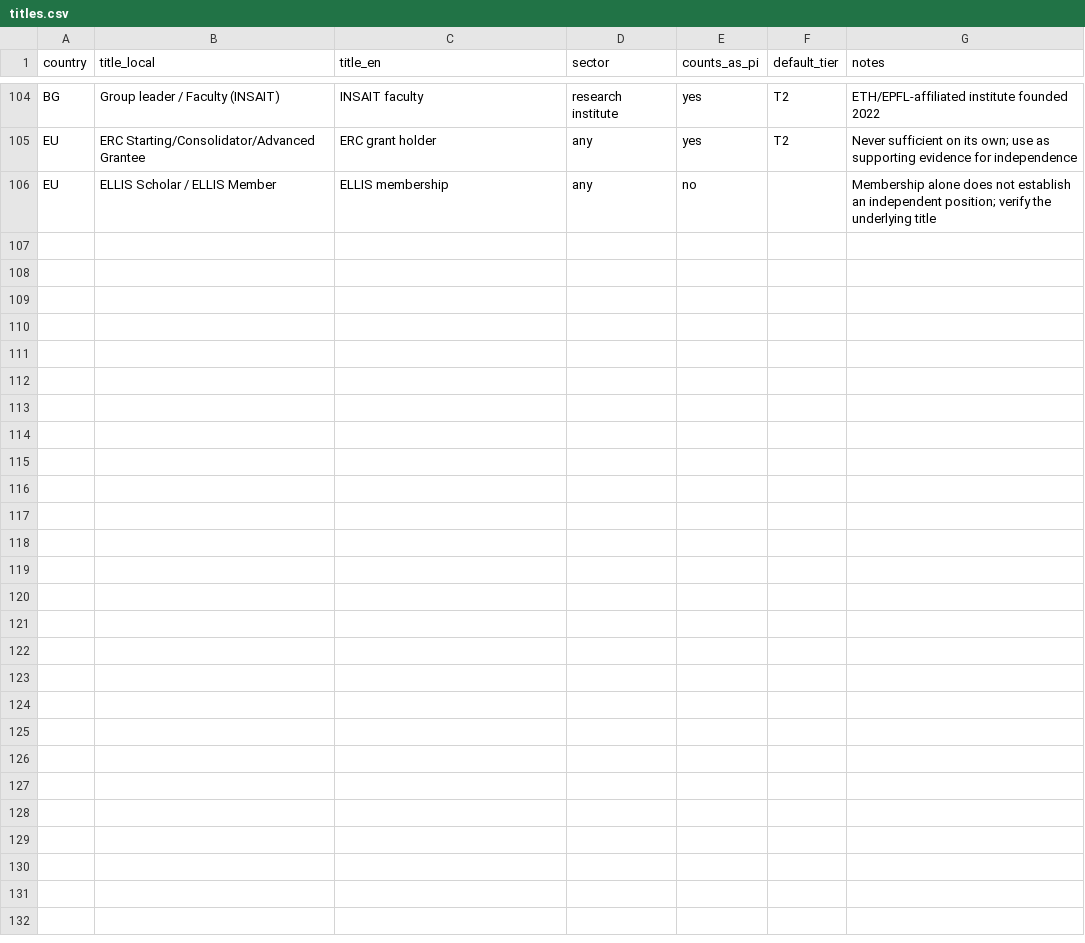
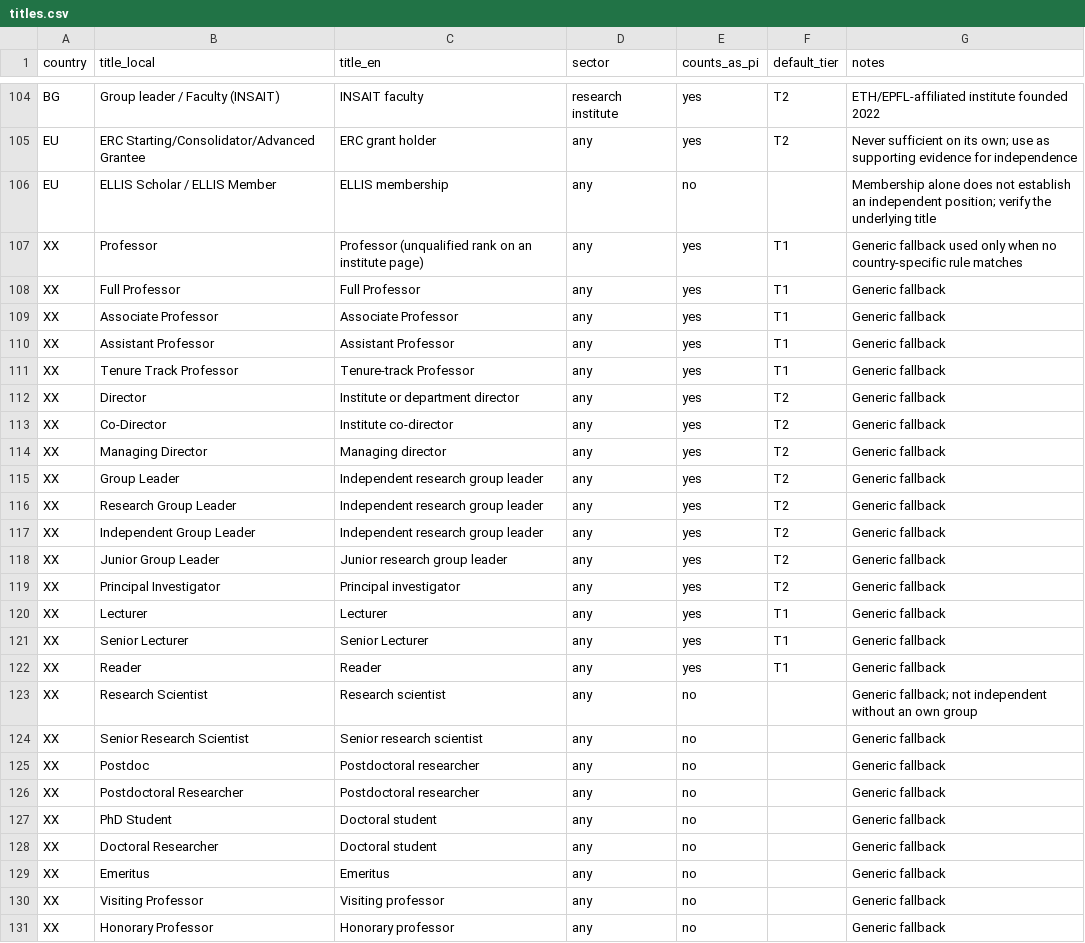
Before and after one commit to andrehuang/europe-ai-density, a CSV file: data/titles.csv, drawn as a sheet; only a part is shown, gaps mark what is left out.

```diff
--- a/data/titles.csv
+++ b/data/titles.csv
@@ -106 +106,26 @@ EU,ERC Starting/Consolidator/Advanced Grantee,ERC grant holder,any,yes,T2,Never
 EU,ELLIS Scholar / ELLIS Member,ELLIS membership,any,no,,Membership alone does not establish an independent position; verify the underlying title
+XX,Professor,Professor (unqualified rank on an institute page),any,yes,T1,Generic fallback used only when no country-specific rule matches
+XX,Full Professor,Full Professor,any,yes,T1,Generic fallback
+XX,Associate Professor,Associate Professor,any,yes,T1,Generic fallback
+XX,Assistant Professor,Assistant Professor,any,yes,T1,Generic fallback
+XX,Tenure Track Professor,Tenure-track Professor,any,yes,T1,Generic fallback
+XX,Director,Institute or department director,any,yes,T2,Generic fallback
+XX,Co-Director,Institute co-director,any,yes,T2,Generic fallback
+XX,Managing Director,Managing director,any,yes,T2,Generic fallback
+XX,Group Leader,Independent research group leader,any,yes,T2,Generic fallback
+XX,Research Group Leader,Independent research group leader,any,yes,T2,Generic fallback
+XX,Independent Group Leader,Independent research group leader,any,yes,T2,Generic fallback
+XX,Junior Group Leader,Junior research group leader,any,yes,T2,Generic fallback
+XX,Principal Investigator,Principal investigator,any,yes,T2,Generic fallback
+XX,Lecturer,Lecturer,any,yes,T1,Generic fallback
+XX,Senior Lecturer,Senior Lecturer,any,yes,T1,Generic fallback
+XX,Reader,Reader,any,yes,T1,Generic fallback
+XX,Research Scientist,Research scientist,any,no,,Generic fallback; not independent without an own group
+XX,Senior Research Scientist,Senior research scientist,any,no,,Generic fallback
+XX,Postdoc,Postdoctoral researcher,any,no,,Generic fallback
+XX,Postdoctoral Researcher,Postdoctoral researcher,any,no,,Generic fallback
+XX,PhD Student,Doctoral student,any,no,,Generic fallback
+XX,Doctoral Researcher,Doctoral student,any,no,,Generic fallback
+XX,Emeritus,Emeritus,any,no,,Generic fallback
+XX,Visiting Professor,Visiting professor,any,no,,Generic fallback
+XX,Honorary Professor,Honorary professor,any,no,,Generic fallback
```
Also changed, not shown: data/institutions_supplement.csv, 17 other files.
